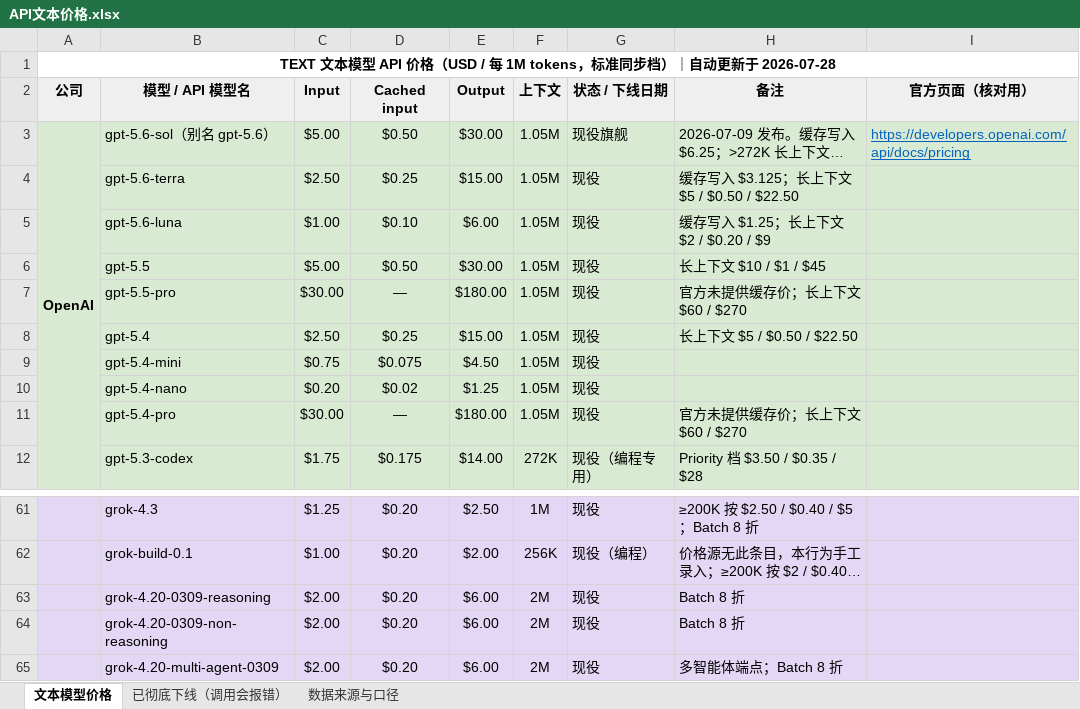
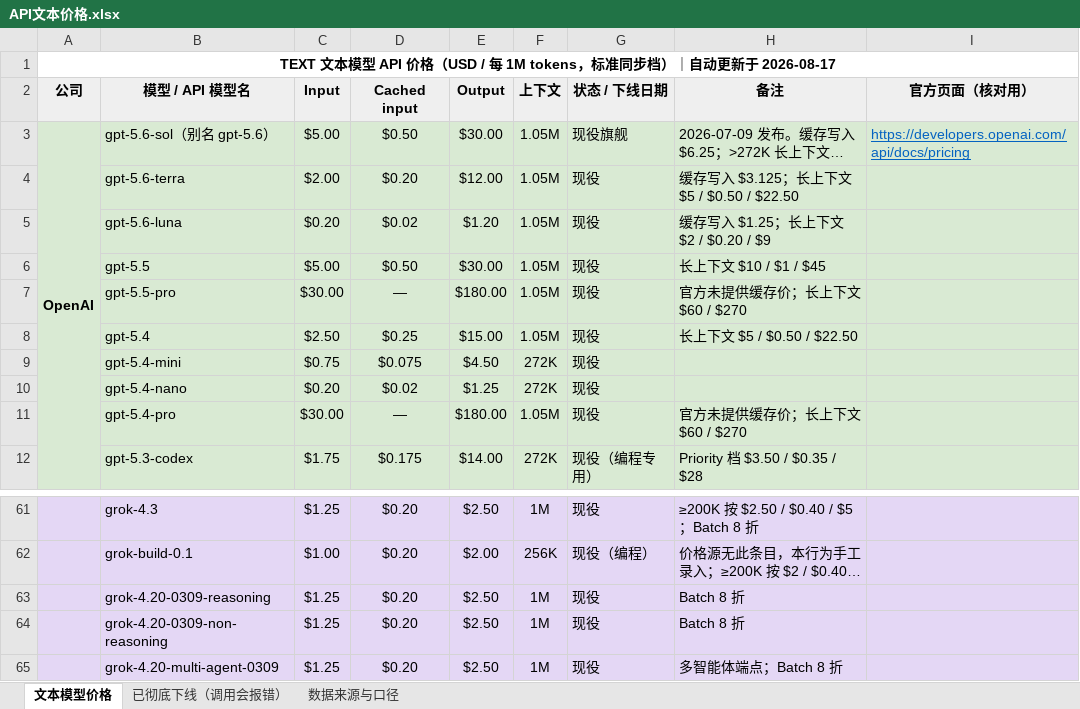
Before and after one commit to JJBoA/llm-price-watch, an Excel workbook: API文本价格.xlsx, sheet 文本模型价格, drawn as a sheet; only a part is shown, gaps mark what is left out; long unchanged cells end in …; values as stored, in another font and other column widths than the file's, no borders; the diff names each change by its address in the sheet, - before the commit and + after, or states it on an @@ line.

```diff
--- a/API文本价格.xlsx (sheet 文本模型价格)
+++ b/API文本价格.xlsx (sheet 文本模型价格)
-A1 (公司): …更新于 2026-07-28
+A1 (公司): …更新于 2026-08-17
-C4 (Input): $2.50
+C4 (Input): $2.00
-D4 (Cached input): $0.25
+D4 (Cached input): $0.20
-E4 (Output): $15.00
+E4 (Output): $12.00
-C5 (Input): $1.00
+C5 (Input): $0.20
-D5 (Cached input): $0.10
+D5 (Cached input): $0.02
-E5 (Output): $6.00
+E5 (Output): $1.20
-F9:F10 (上下文): 1.05M
+F9:F10 (上下文): 272K
-C63:C65 (Input): $2.00
+C63:C65 (Input): $1.25
-E63:E65 (Output): $6.00
+E63:E65 (Output): $2.50
-F63:F65 (上下文): 2M
+F63:F65 (上下文): 1M
```
Also changed, not shown: sheet 数据来源与口径, 4 other files.
